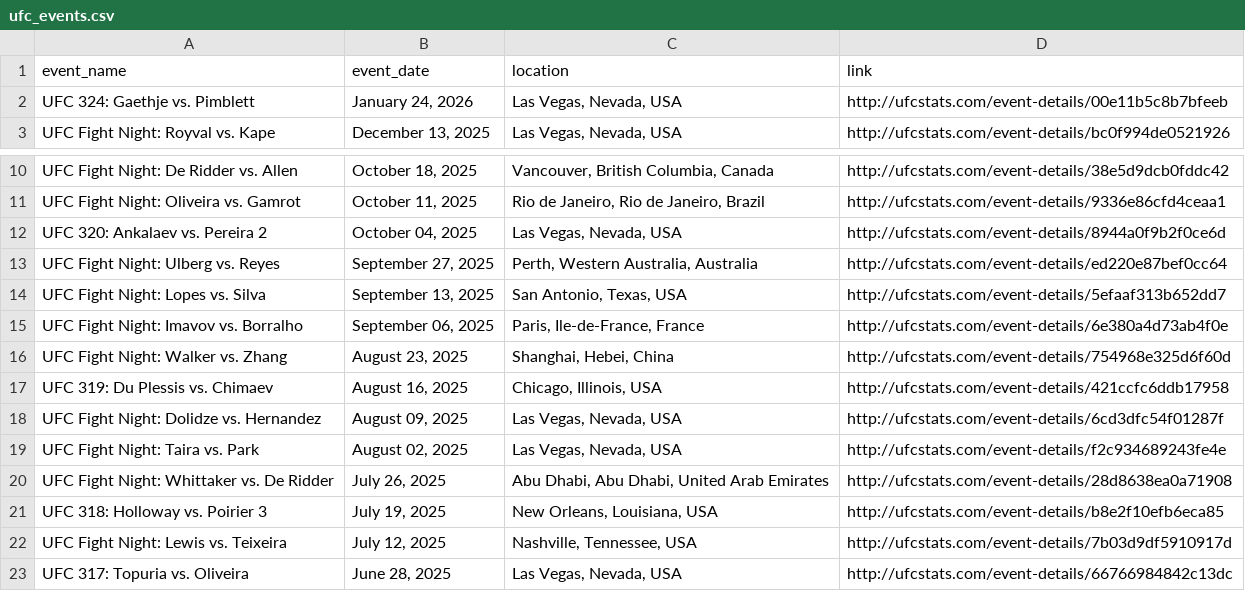
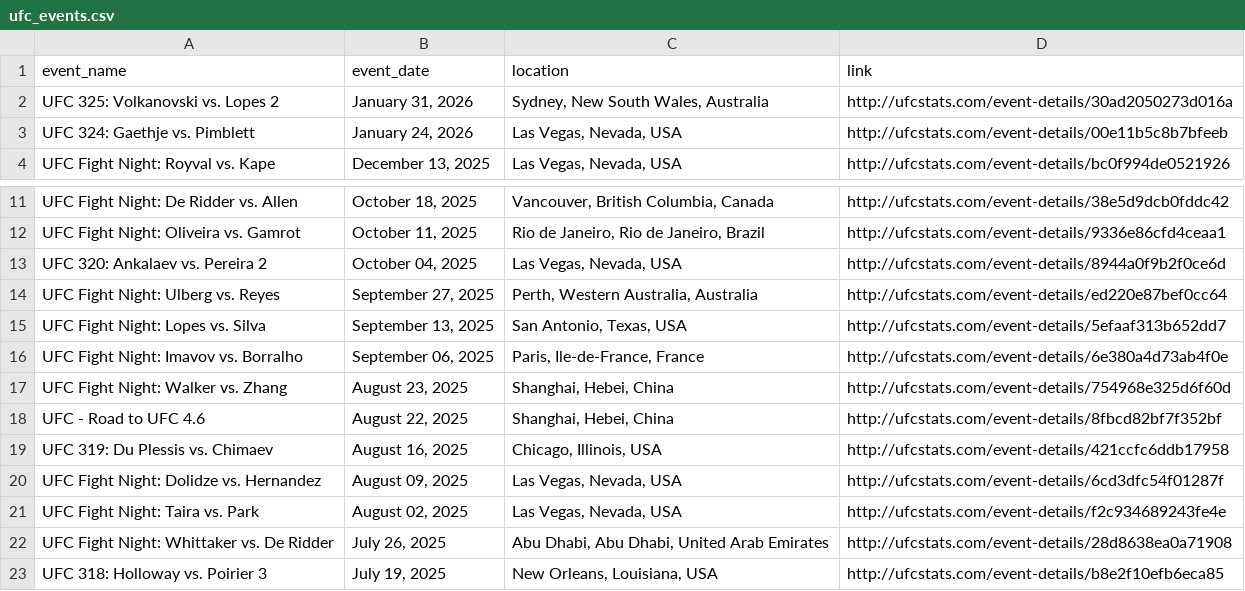
Before and after one commit to P-AEL/Better, a CSV file: data/scraped_data/ufc_events.csv, drawn as a sheet; only a part is shown, gaps mark what is left out; the shorter side is filled out with more unchanged rows.

```diff
--- a/data/scraped_data/ufc_events.csv
+++ b/data/scraped_data/ufc_events.csv
@@ -1,2 +1,3 @@
 event_name,event_date,location,link
+UFC 325: Volkanovski vs. Lopes 2,"January 31, 2026","Sydney, New South Wales, Australia",http://ufcstats.com/event-details/30ad2050273d016a
 UFC 324: Gaethje vs. Pimblett,"January 24, 2026","Las Vegas, Nevada, USA",http://ufcstats.com/event-details/00e11b5c8b7bfeeb
@@ -16,2 +17,3 @@ UFC Fight Night: Imavov vs. Borralho,"September 06, 2025","Paris, Ile-de-France,
 UFC Fight Night: Walker vs. Zhang,"August 23, 2025","Shanghai, Hebei, China",http://ufcstats.com/event-details/754968e325d6f60d
+UFC - Road to UFC 4.6,"August 22, 2025","Shanghai, Hebei, China",http://ufcstats.com/event-details/8fbcd82bf7f352bf
 UFC 319: Du Plessis vs. Chimaev,"August 16, 2025","Chicago, Illinois, USA",http://ufcstats.com/event-details/421ccfc6ddb17958
```
Also changed, not shown: 1 other file.
